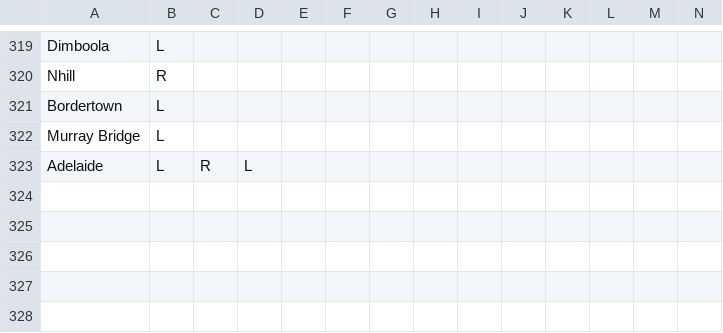
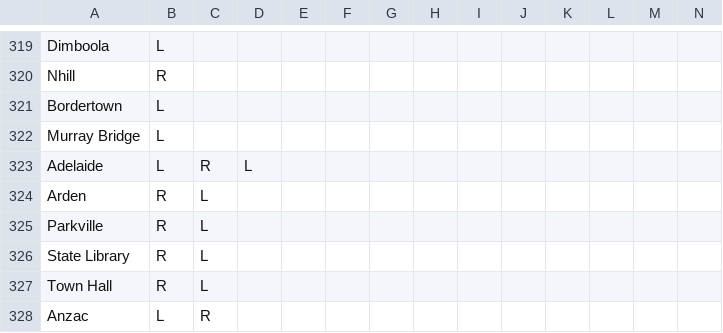
Before and after one commit to TransportVic/TransportVic-Data, a CSV file: excel/rail/platform-side/Platforms.csv, drawn as a sheet; only a part is shown, gaps mark what is left out; rows hold the shown columns only; the diff names each change by its address in the sheet, - before the commit and + after, or states it on an @@ line.

Commit message:
added MTP door side

```diff
--- a/excel/rail/platform-side/Platforms.csv
+++ b/excel/rail/platform-side/Platforms.csv
+row 324: Arden | R | L
+row 325: Parkville | R | L
+row 326: State Library | R | L
+row 327: Town Hall | R | L
+row 328: Anzac | L | R
```
Also changed, not shown: 4 other files.
